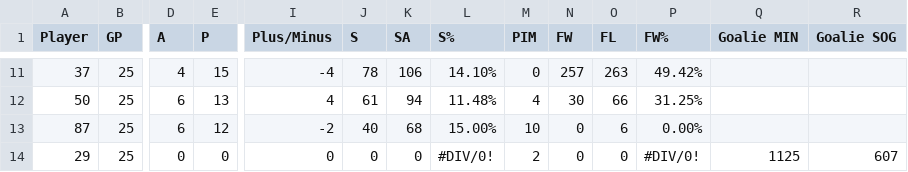
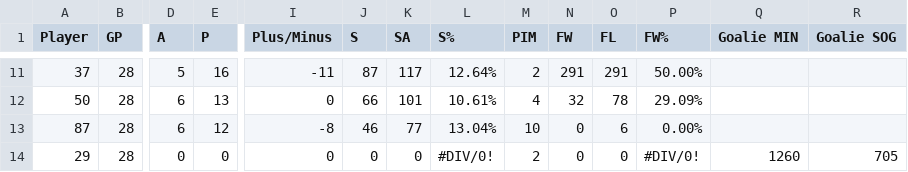
Before and after one commit to werntzp/hockey-stats, a CSV file: xtreme_2020-21_player_stats.csv, drawn as a sheet; only a part is shown, gaps mark what is left out; the diff covers the shown part only; the diff names each change by its address in the sheet, - before the commit and + after, or states it on an @@ line.

```diff
--- a/xtreme_2020-21_player_stats.csv
+++ b/xtreme_2020-21_player_stats.csv
-B11:B14 (GP): 25
+B11:B14 (GP): 28
-D11 (A): 4
+D11 (A): 5
-E11 (P): 15
+E11 (P): 16
-I11 (Plus/Minus): -4
+I11 (Plus/Minus): -11
-J11 (S): 78
+J11 (S): 87
-K11 (SA): 106
+K11 (SA): 117
-L11 (S%): 14.10%
+L11 (S%): 12.64%
-M11 (PIM): 0
+M11 (PIM): 2
-N11 (FW): 257
+N11 (FW): 291
-O11 (FL): 263
+O11 (FL): 291
-P11 (FW%): 49.42%
+P11 (FW%): 50.00%
-I12 (Plus/Minus): 4
+I12 (Plus/Minus): 0
-J12 (S): 61
+J12 (S): 66
-K12 (SA): 94
+K12 (SA): 101
-L12 (S%): 11.48%
+L12 (S%): 10.61%
-N12 (FW): 30
+N12 (FW): 32
-O12 (FL): 66
+O12 (FL): 78
-P12 (FW%): 31.25%
+P12 (FW%): 29.09%
-I13 (Plus/Minus): -2
+I13 (Plus/Minus): -8
-J13 (S): 40
+J13 (S): 46
-K13 (SA): 68
+K13 (SA): 77
-L13 (S%): 15.00%
+L13 (S%): 13.04%
-Q14 (Goalie MIN): 1125
+Q14 (Goalie MIN): 1260
-R14 (Goalie SOG): 607
+R14 (Goalie SOG): 705
```
Also changed, not shown: 61 edited cells elsewhere in this file.
